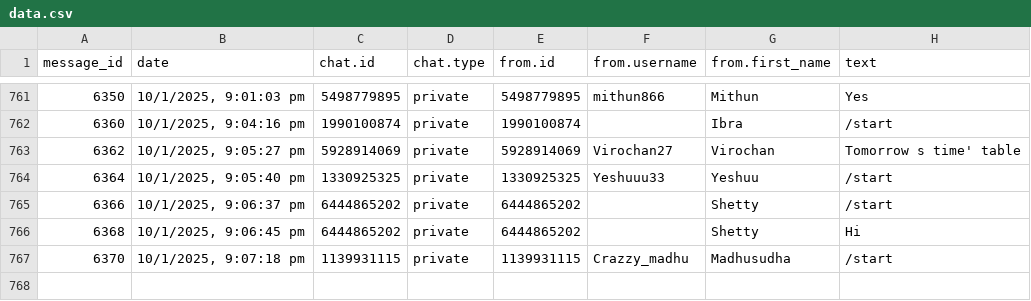
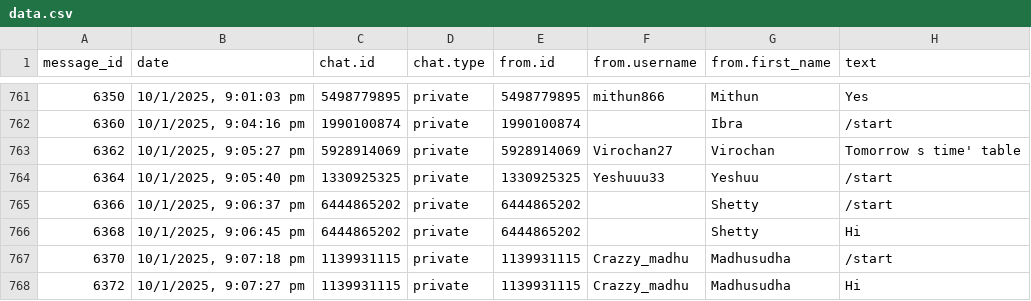
Before and after one commit to 01SU22AI000/abcd, a CSV file: data.csv, drawn as a sheet; only a part is shown, gaps mark what is left out; the diff names each change by its address in the sheet, - before the commit and + after, or states it on an @@ line.

Commit message:
Update data.csv with new data

```diff
--- a/data.csv
+++ b/data.csv
+row 768: 6372 | 10/1/2025, 9:07:27 pm | 1139931115 | private | 1139931115 | Crazzy_madhu | Madhusudha | Hi
```
